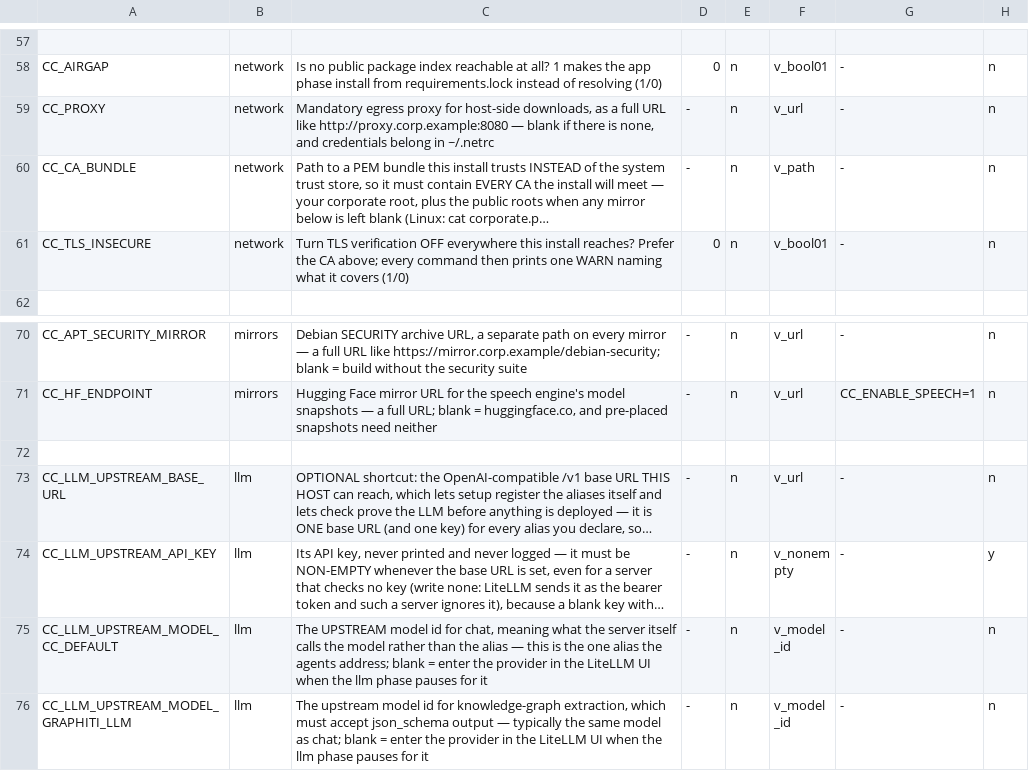
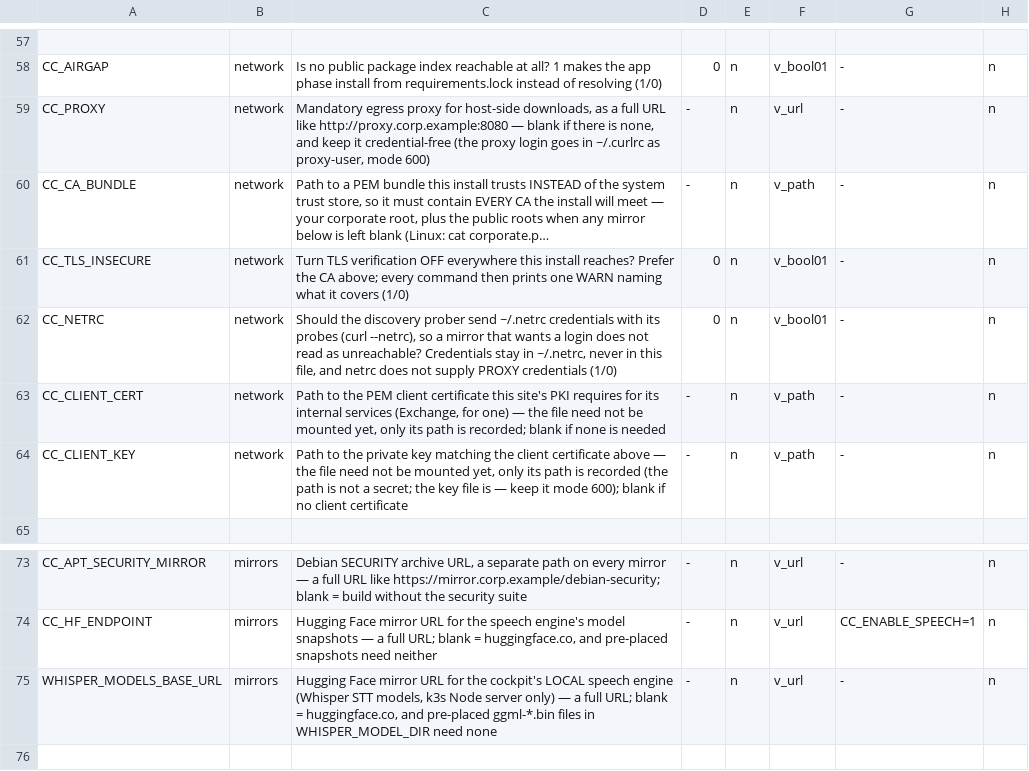
Before and after one commit to codyandrson/central-command, a TSV file: deploy/single/questions.tsv, drawn as a sheet; only a part is shown, gaps mark what is left out; the shorter side is filled out with more unchanged rows; long unchanged cells end in …; the diff names each change by its address in the sheet, - before the commit and + after, or states it on an @@ line.

```diff
--- a/deploy/single/questions.tsv
+++ b/deploy/single/questions.tsv
-C59: …none, and credentials belong in ~/.netrc
+C59: …none, and keep it credential-free (the proxy login goes in ~/.curlrc as proxy-user, mode 600)
+row 62: CC_NETRC | network | Should the discovery prober send ~/.netrc credentials with its probes (curl --netrc), so a mirror that wants a login does not read as unreachable? Credentials stay in ~/.netrc, never in this file, and netrc does not supply PROXY credentials (1/0) | 0 | n | v_bool01 | - | n
+row 63: CC_CLIENT_CERT | network | Path to the PEM client certificate this site's PKI requires for its internal services (Exchange, for one) — the file need not be mounted yet, only its path is recorded; blank if none is needed | - | n | v_path | - | n
+row 64: CC_CLIENT_KEY | network | Path to the private key matching the client certificate above — the file need not be mounted yet, only its path is recorded (the path is not a secret; the key file is — keep it mode 600); blank if no client certificate | - | n | v_path | - | n
+row 75: WHISPER_MODELS_BASE_URL | mirrors | Hugging Face mirror URL for the cockpit's LOCAL speech engine (Whisper STT models, k3s Node server only) — a full URL; blank = huggingface.co, and pre-placed ggml-*.bin files in WHISPER_MODEL_DIR need none | - | n | v_url | - | n
```
Also changed, not shown: 6 other files.
